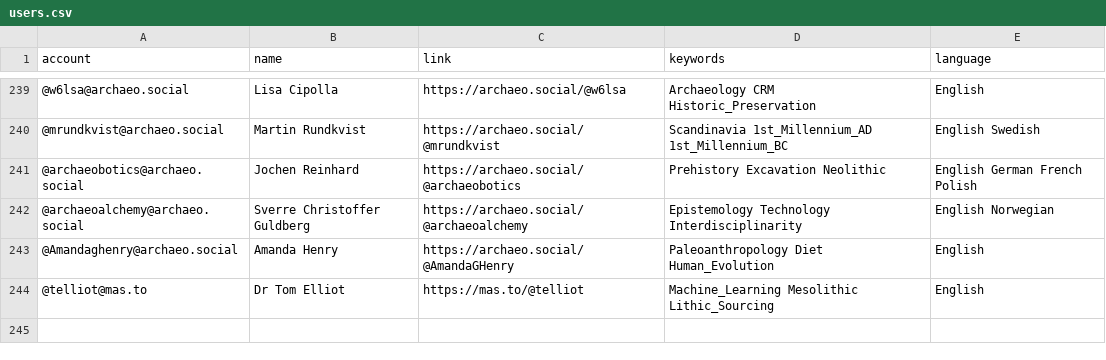
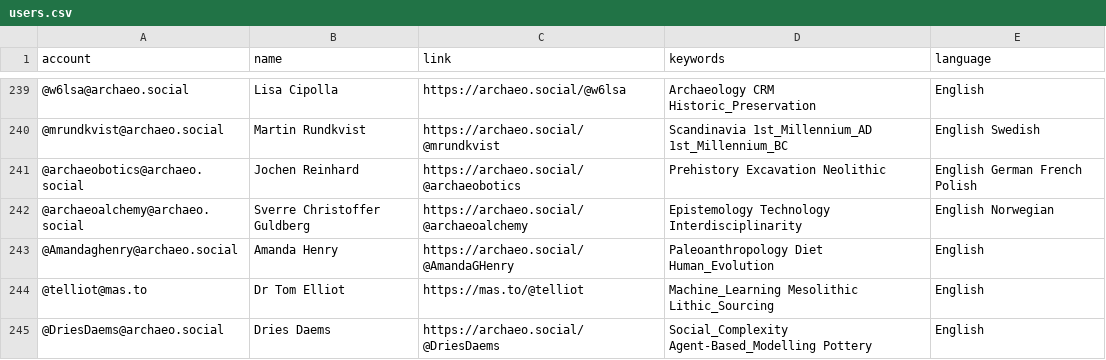
Before and after one commit to steko/Mastodon-Archaeology, a CSV file: resources/users.csv, drawn as a sheet; only a part is shown, gaps mark what is left out; the diff names each change by its address in the sheet, - before the commit and + after, or states it on an @@ line.

Commit message:
Update users.csv
+1

```diff
--- a/resources/users.csv
+++ b/resources/users.csv
+row 245: @DriesDaems@archaeo.social | Dries Daems | https://archaeo.social/@DriesDaems | Social_Complexity Agent-Based_Modelling Pottery | English
```
